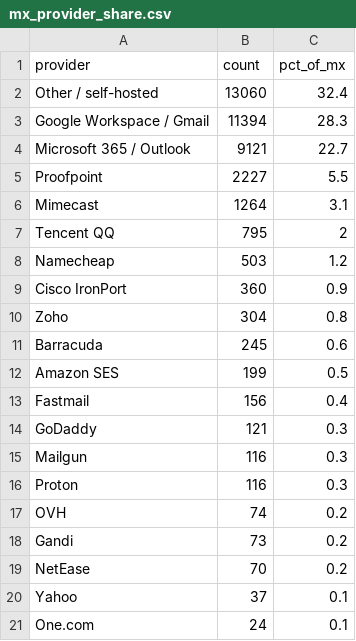
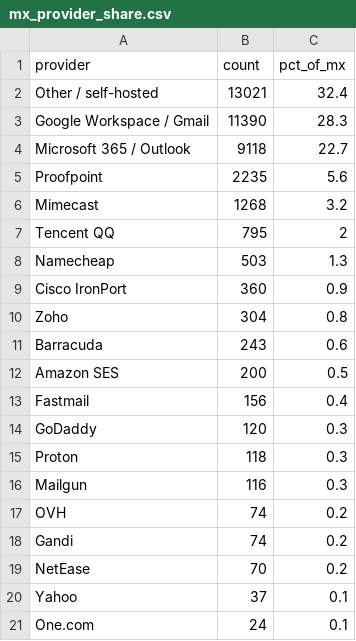
Before and after one commit to mailtester-ninja/email-deliverability-data, a CSV file: mx_provider_share.csv, drawn as a sheet.

```diff
--- a/mx_provider_share.csv
+++ b/mx_provider_share.csv
@@ -1,19 +1,19 @@
 provider,count,pct_of_mx
-"Other / self-hosted",13060,32.4
-"Google Workspace / Gmail",11394,28.3
-"Microsoft 365 / Outlook",9121,22.7
-"Proofpoint",2227,5.5
-"Mimecast",1264,3.1
+"Other / self-hosted",13021,32.4
+"Google Workspace / Gmail",11390,28.3
+"Microsoft 365 / Outlook",9118,22.7
+"Proofpoint",2235,5.6
+"Mimecast",1268,3.2
 "Tencent QQ",795,2
-"Namecheap",503,1.2
+"Namecheap",503,1.3
 "Cisco IronPort",360,0.9
 "Zoho",304,0.8
-"Barracuda",245,0.6
-"Amazon SES",199,0.5
+"Barracuda",243,0.6
+"Amazon SES",200,0.5
 "Fastmail",156,0.4
-"GoDaddy",121,0.3
+"GoDaddy",120,0.3
+"Proton",118,0.3
 "Mailgun",116,0.3
-"Proton",116,0.3
 "OVH",74,0.2
-"Gandi",73,0.2
+"Gandi",74,0.2
 "NetEase",70,0.2
```
Also changed, not shown: history/headline.csv, 1 other file.
